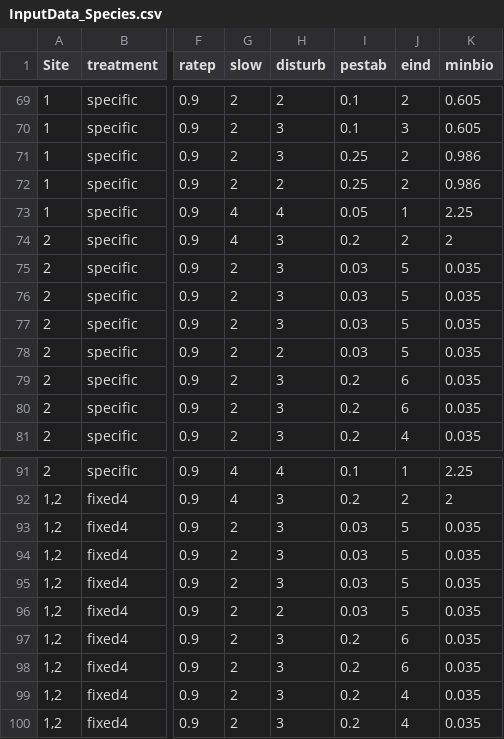
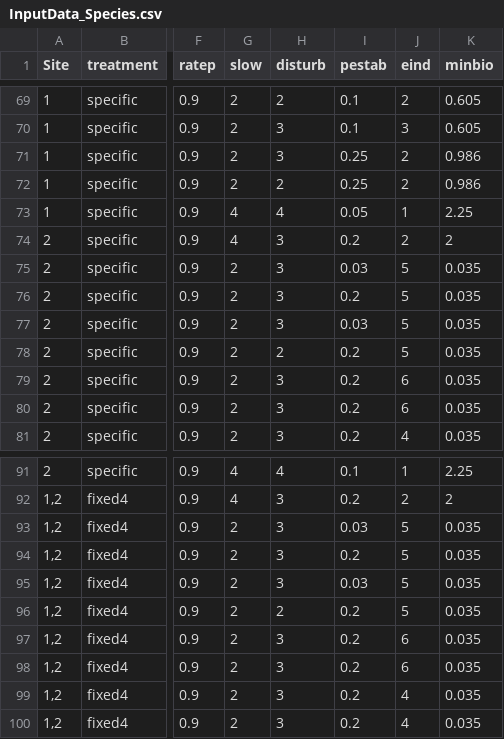
Before and after one commit to MartinHoldrege/rSFSTEP2, a CSV file: inputs/InputData_Species.csv, drawn as a sheet; only a part is shown, gaps mark what is left out; the diff covers the shown part only; the diff names each change by its address in the sheet, - before the commit and + after, or states it on an @@ line.

```diff
--- a/inputs/InputData_Species.csv
+++ b/inputs/InputData_Species.csv
-I76 (pestab): 0.03
+I76 (pestab): 0.2
-I78 (pestab): 0.03
+I78 (pestab): 0.2
-I94 (pestab): 0.03
+I94 (pestab): 0.2
-I96 (pestab): 0.03
+I96 (pestab): 0.2
```
Also changed, not shown: 9 edited cells elsewhere in this file.
